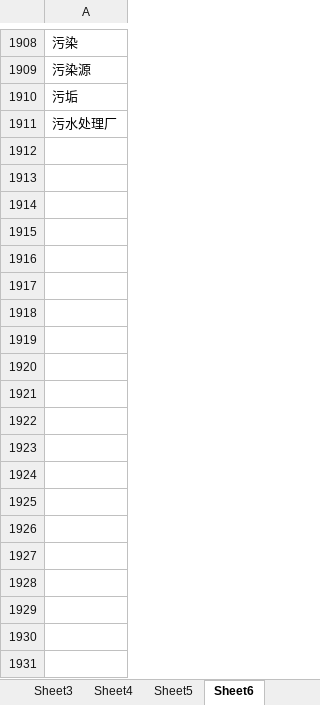
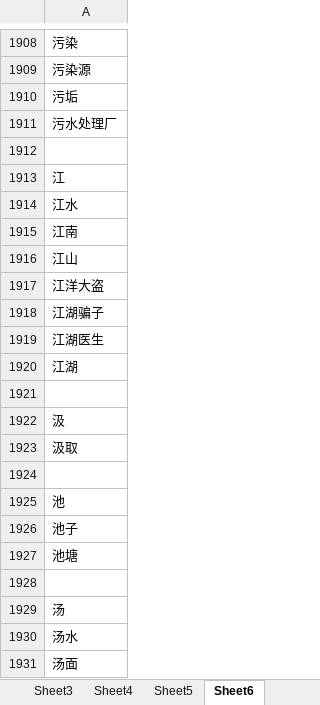
Before and after one commit to vunlin/vunlin.github.io, an Excel workbook: TheAll.xlsx, sheet Sheet6, drawn as a sheet; only a part is shown, gaps mark what is left out; values as stored, in another font and other column widths than the file's, no borders; the diff covers the shown part only; the diff names each change by its address in the sheet, - before the commit and + after, or states it on an @@ line.

```diff
--- a/TheAll.xlsx (sheet Sheet6)
+++ b/TheAll.xlsx (sheet Sheet6)
+row 1912: (empty)
+row 1913: 江
+row 1914: 江水
+row 1915: 江南
+row 1916: 江山
+row 1917: 江洋大盗
+row 1918: 江湖骗子
+row 1919: 江湖医生
+row 1920: 江湖
+row 1921: (empty)
+row 1922: 汲
+row 1923: 汲取
+row 1924: (empty)
+row 1925: 池
+row 1926: 池子
+row 1927: 池塘
+row 1928: (empty)
+row 1929: 汤
+row 1930: 汤水
+row 1931: 汤面
```
Also changed, not shown: 602 added rows elsewhere in this sheet, sheet Sheet7, sheet Sheet8, sheet Sheet4.
